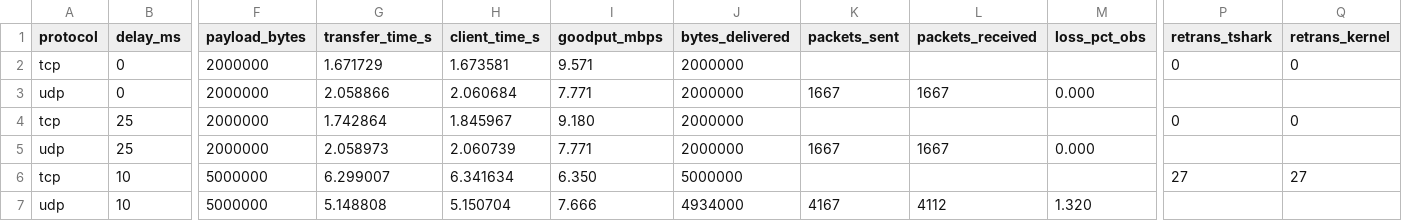
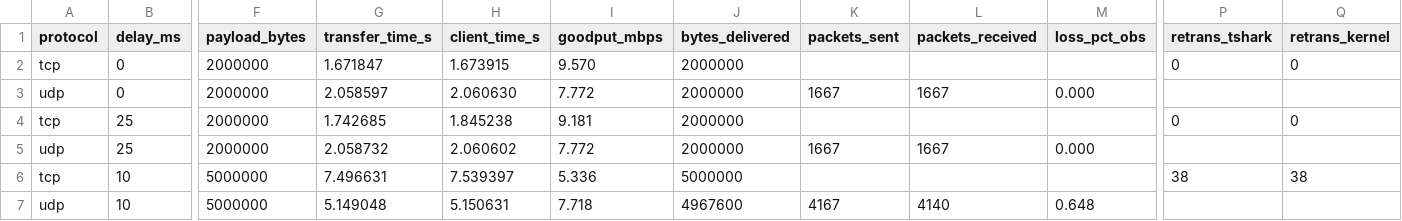
Before and after one commit to Pretz-glitch/CN-TCP-UDP-Performance-Analysis, a CSV file: results/raw_results.csv, drawn as a sheet; only a part is shown, gaps mark what is left out; the diff names each change by its address in the sheet, - before the commit and + after, or states it on an @@ line.

```diff
--- a/results/raw_results.csv
+++ b/results/raw_results.csv
-G2 (transfer_time_s): 1.671729
+G2 (transfer_time_s): 1.671847
-H2 (client_time_s): 1.673581
+H2 (client_time_s): 1.673915
-I2 (goodput_mbps): 9.571
+I2 (goodput_mbps): 9.570
-G3 (transfer_time_s): 2.058866
+G3 (transfer_time_s): 2.058597
-H3 (client_time_s): 2.060684
+H3 (client_time_s): 2.060630
-I3 (goodput_mbps): 7.771
+I3 (goodput_mbps): 7.772
-G4 (transfer_time_s): 1.742864
+G4 (transfer_time_s): 1.742685
-H4 (client_time_s): 1.845967
+H4 (client_time_s): 1.845238
-I4 (goodput_mbps): 9.180
+I4 (goodput_mbps): 9.181
-G5 (transfer_time_s): 2.058973
+G5 (transfer_time_s): 2.058732
-H5 (client_time_s): 2.060739
+H5 (client_time_s): 2.060602
-I5 (goodput_mbps): 7.771
+I5 (goodput_mbps): 7.772
-G6 (transfer_time_s): 6.299007
+G6 (transfer_time_s): 7.496631
-H6 (client_time_s): 6.341634
+H6 (client_time_s): 7.539397
-I6 (goodput_mbps): 6.350
+I6 (goodput_mbps): 5.336
-P6 (retrans_tshark): 27
+P6 (retrans_tshark): 38
-Q6 (retrans_kernel): 27
+Q6 (retrans_kernel): 38
-G7 (transfer_time_s): 5.148808
+G7 (transfer_time_s): 5.149048
-H7 (client_time_s): 5.150704
+H7 (client_time_s): 5.150631
-I7 (goodput_mbps): 7.666
+I7 (goodput_mbps): 7.718
-J7 (bytes_delivered): 4934000
+J7 (bytes_delivered): 4967600
-L7 (packets_received): 4112
+L7 (packets_received): 4140
-M7 (loss_pct_obs): 1.320
+M7 (loss_pct_obs): 0.648
```
Also changed, not shown: 2 other files.
